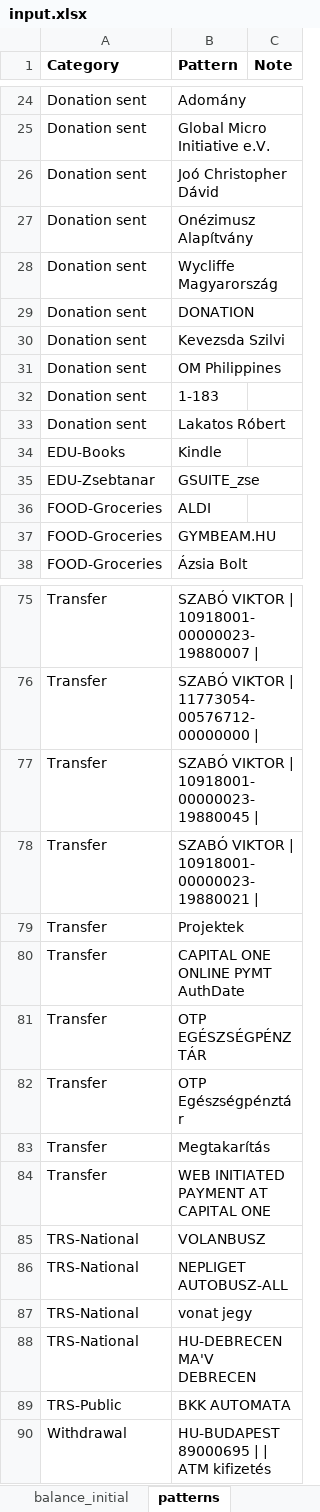
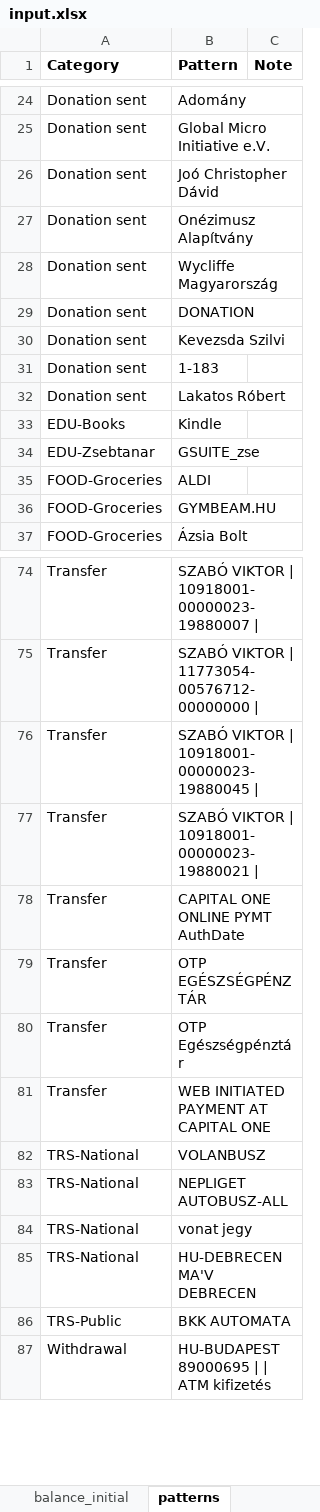
Before and after one commit to vektor8891/finance-R, an Excel workbook: input.xlsx, sheet patterns, drawn as a sheet; only a part is shown, gaps mark what is left out; values as stored, in another font and other column widths than the file's, no borders; the diff names each change by its address in the sheet, - before the commit and + after, or states it on an @@ line.

Commit message:
update function inputs/outputs/descriptions

```diff
--- a/input.xlsx (sheet patterns)
+++ b/input.xlsx (sheet patterns)
-row 31: Donation sent | OM Philippines
-row 79: Transfer | Projektek
-row 83: Transfer | Megtakarítás
```
Also changed, not shown: 3 other files.
